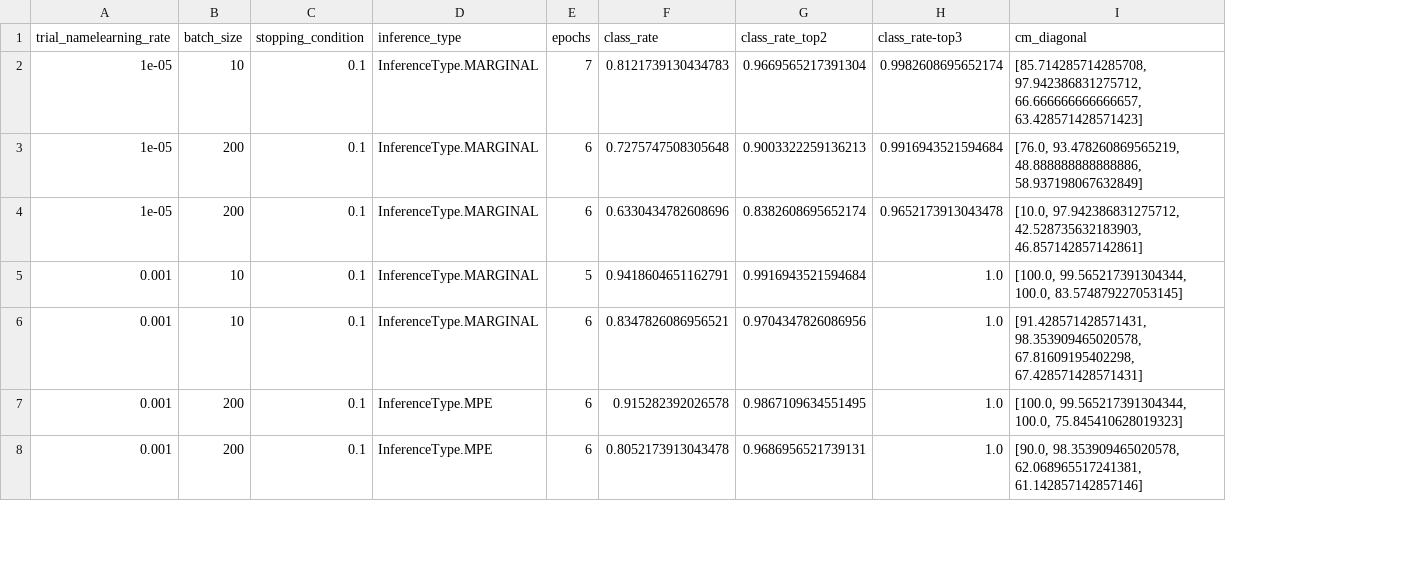
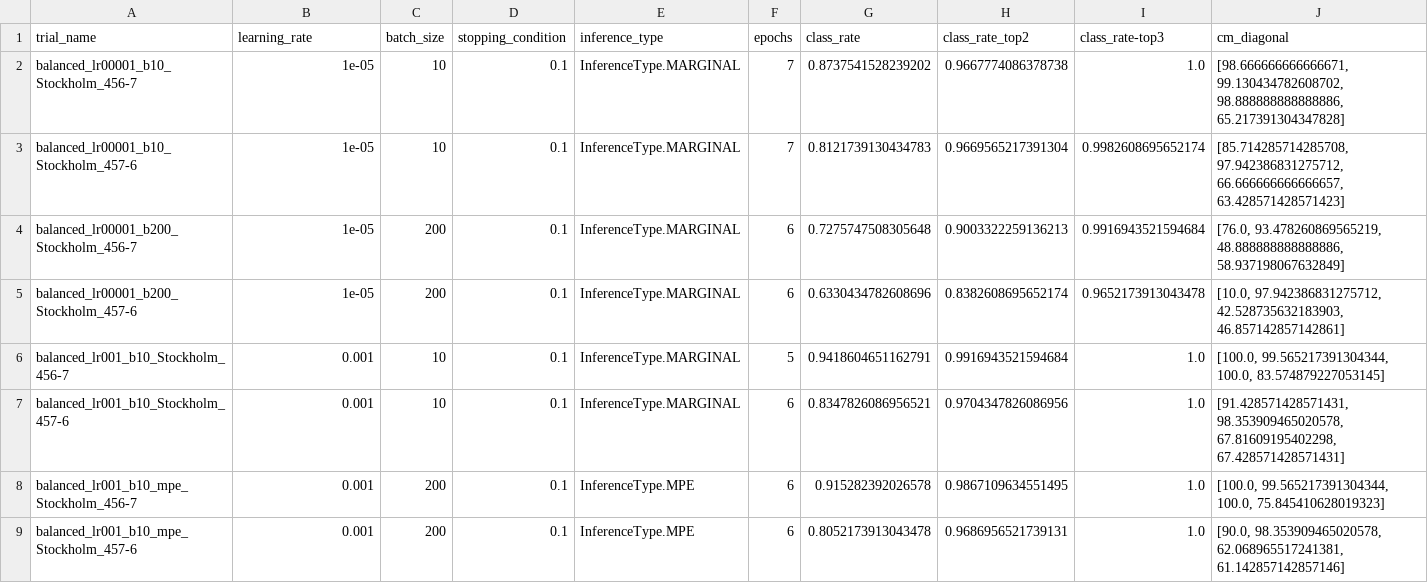
Before and after one commit to zkytony/deep-semantic-mapping-iros19, a CSV file: deepsm/experiments/analysis/dgsm/report-merged.csv, drawn as a sheet; only a part is shown; addresses are those after the commit; rows hold the shown columns only; the diff names each change by its address in the sheet, - before the commit and + after, or states it on an @@ line.

```diff
--- a/deepsm/experiments/analysis/dgsm/report-merged.csv
+++ b/deepsm/experiments/analysis/dgsm/report-merged.csv
+column A (trial_name), rows 3-9: balanced_lr00001_b10_Stockholm_457-6 | balanced_lr00001_b200_Stockholm_456-7 | balanced_lr00001_b200_Stockholm_457-6 | balanced_lr001_b10_Stockholm_456-7 | balanced_lr001_b10_Stockholm_457-6 | balanced_lr001_b10_mpe_Stockholm_456-7 | balanced_lr001_b10_mpe_Stockholm_457-6
-B1: trial_namelearning_rate
+B1: learning_rate
+row 2: balanced_lr00001_b10_Stockholm_456-7 | 1e-05 | 10 | 0.1 | InferenceType.MARGINAL | 7 | 0.8737541528239202 | 0.9667774086378738 | 1.0 | [98.666666666666671, 99.130434782608702, 98.888888888888886, 65.217391304347828]
```
Also changed, not shown: deepsm/experiments/analysis/dgsm/full-report-balanced_lr001_b10_uc1_Stockholm_456-7.csv, deepsm/experiments/analysis/dgsm/full-report-balanced_lr001_b10_uc1_Stockholm_457-6.csv, 56 other files.
